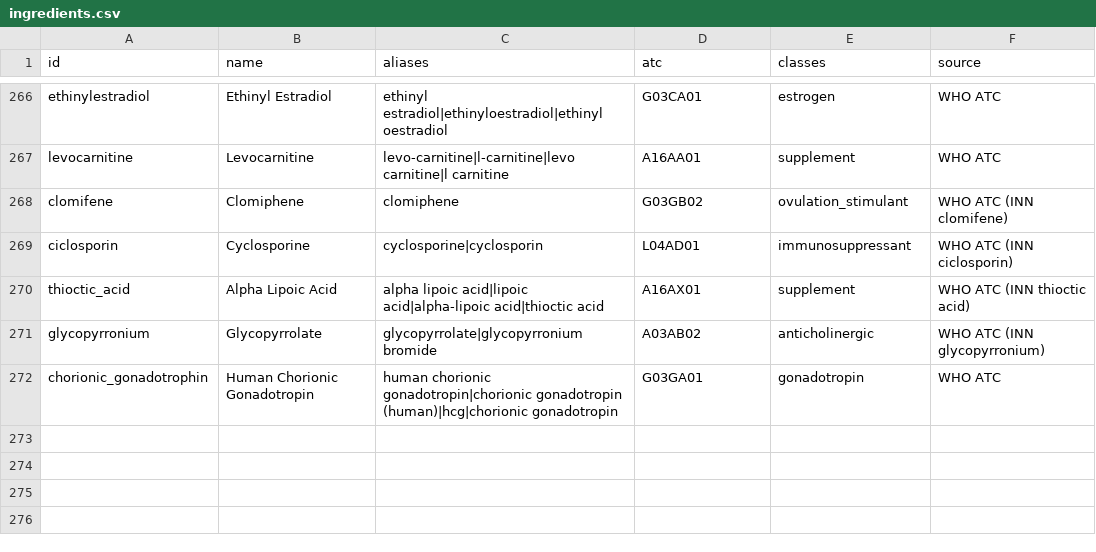
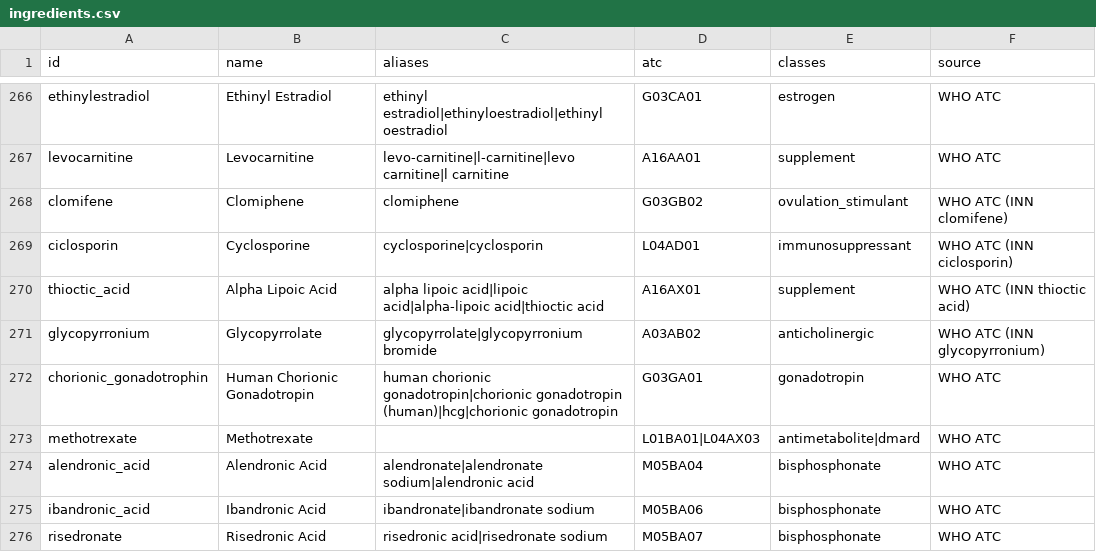
Before and after one commit to ved-jadhav-10/parchi, a CSV file: data/curated/ingredients.csv, drawn as a sheet; only a part is shown, gaps mark what is left out; the diff names each change by its address in the sheet, - before the commit and + after, or states it on an @@ line.

Commit message:
A: weekly/monthly schedule hints (methotrexate, alendronate 70, ibandronate 150), systemic always set
- every rule in schedule_hints.csv has a source URL; risedronate 35 mg and vitamin D3 60k IU
  left out because no source was found
- unresolved lines now carry route 'other' and systemic false; test sweeps odd inputs
- report of 1,499 paracetamol/NSAID brands whose listed composition may be truncated

```diff
--- a/data/curated/ingredients.csv
+++ b/data/curated/ingredients.csv
+row 273: methotrexate | Methotrexate |  | L01BA01|L04AX03 | antimetabolite|dmard | WHO ATC
+row 274: alendronic_acid | Alendronic Acid | alendronate|alendronate sodium|alendronic acid | M05BA04 | bisphosphonate | WHO ATC
+row 275: ibandronic_acid | Ibandronic Acid | ibandronate|ibandronate sodium | M05BA06 | bisphosphonate | WHO ATC
+row 276: risedronate | Risedronic Acid | risedronic acid|risedronate sodium | M05BA07 | bisphosphonate | WHO ATC
```
Also changed, not shown: 12 other files.
